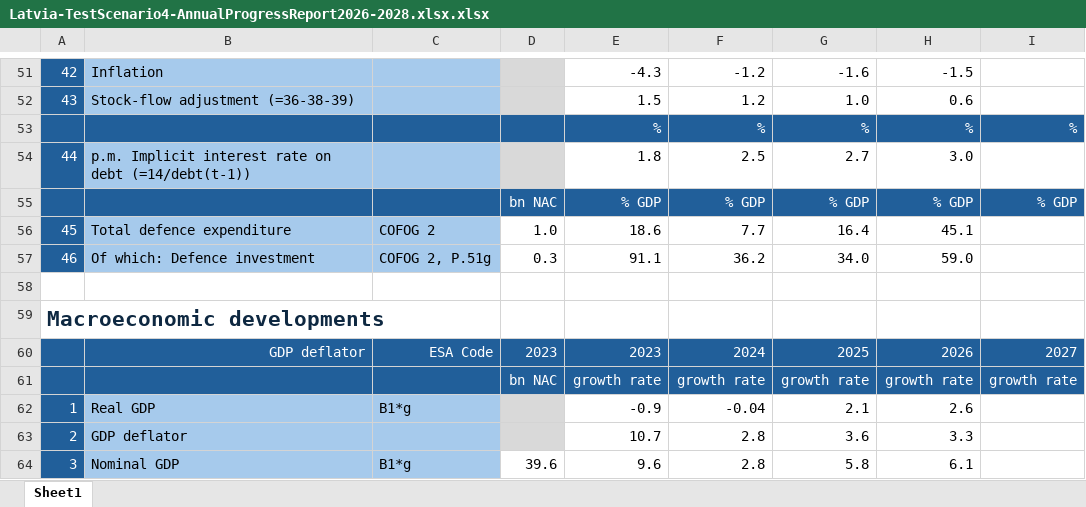
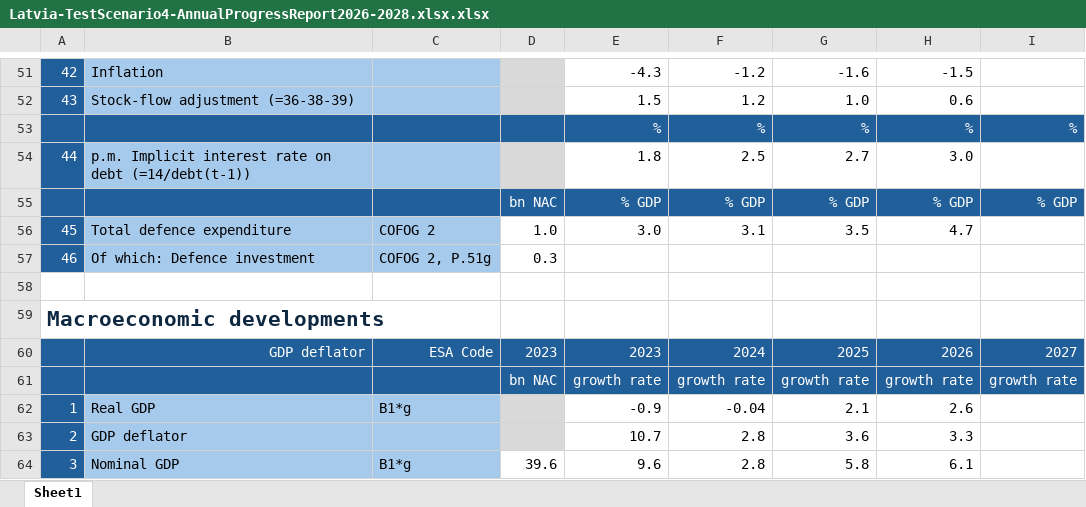
Before and after one commit to GitScotty/fisco-site, an Excel workbook: src/assets/downloads/Latvia-TestScenario4-AnnualProgressReport2026-2028.xlsx.xlsx, sheet Sheet1, drawn as a sheet; only a part is shown, gaps mark what is left out; values as stored, in another font and other column widths than the file's, no borders; the diff names each change by its address in the sheet, - before the commit and + after, or states it on an @@ line.

Commit message:
Latvia defence spending

```diff
--- a/src/assets/downloads/Latvia-TestScenario4-AnnualProgressReport2026-2028.xlsx.xlsx (sheet Sheet1)
+++ b/src/assets/downloads/Latvia-TestScenario4-AnnualProgressReport2026-2028.xlsx.xlsx (sheet Sheet1)
-E56: 18.6
+E56: 3.0
-F56: 7.7
+F56: 3.1
-G56: 16.4
+G56: 3.5
-H56: 45.1
+H56: 4.7
-E57: 91.1
+E57: (empty)
-F57: 36.2
+F57: (empty)
-G57: 34.0
+G57: (empty)
-H57: 59.0
+H57: (empty)
```
Also changed, not shown: src/assets/downloads/FISCO-latvia-latest.xlsm.
